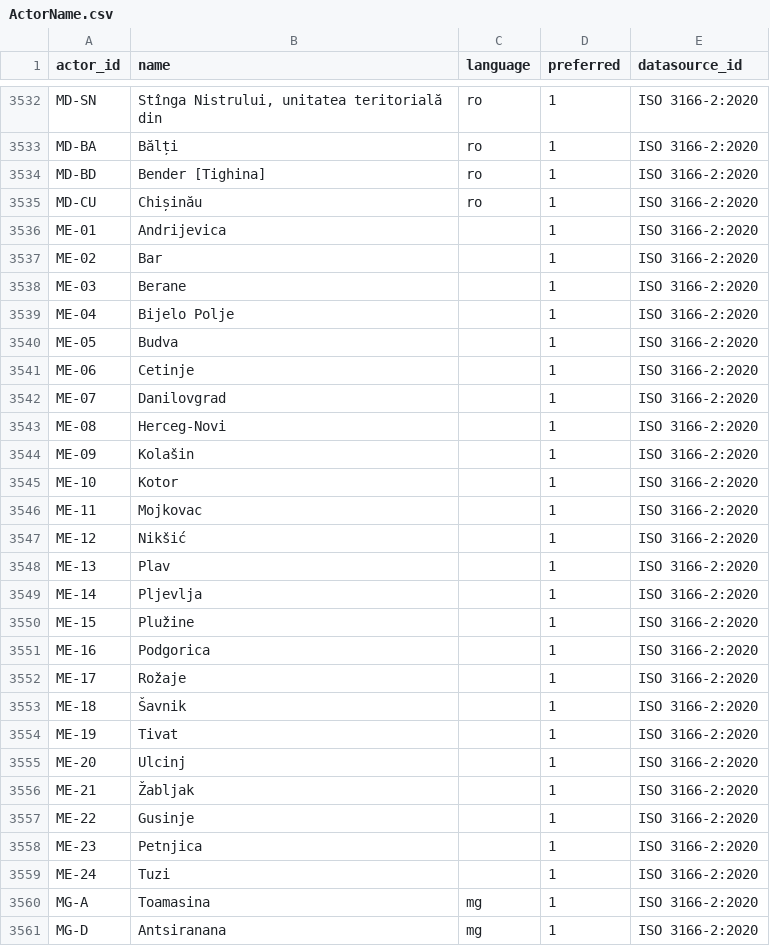
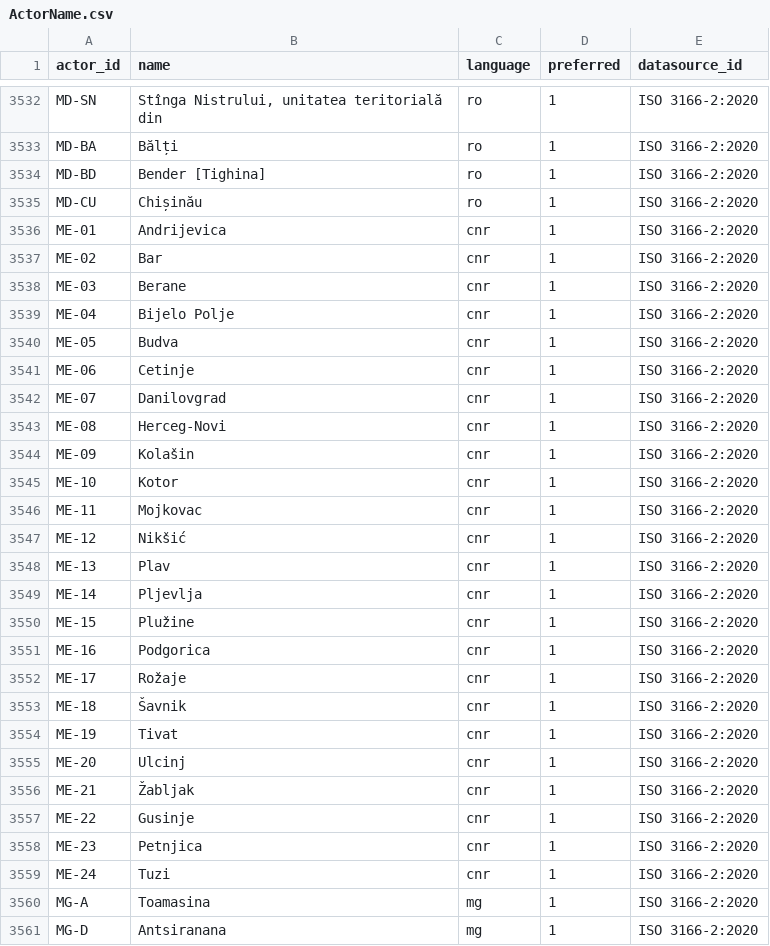
Before and after one commit to Open-Earth-Foundation/OpenClimate-ISO-3166, a CSV file: ISO-3166-2/ActorName.csv, drawn as a sheet; only a part is shown, gaps mark what is left out; the diff covers the shown part only.

Commit message:
fix(ActorName): better language codes
Signed-off-by: Evan Prodromou <evan@openearth.org>

```diff
--- a/ISO-3166-2/ActorName.csv
+++ b/ISO-3166-2/ActorName.csv
@@ -3535,26 +3535,26 @@ MD-BD,Bender [Tighina],ro,1,ISO 3166-2:2020
 MD-CU,Chișinău,ro,1,ISO 3166-2:2020
-ME-01,Andrijevica,,1,ISO 3166-2:2020
-ME-02,Bar,,1,ISO 3166-2:2020
-ME-03,Berane,,1,ISO 3166-2:2020
-ME-04,Bijelo Polje,,1,ISO 3166-2:2020
-ME-05,Budva,,1,ISO 3166-2:2020
-ME-06,Cetinje,,1,ISO 3166-2:2020
-ME-07,Danilovgrad,,1,ISO 3166-2:2020
-ME-08,Herceg-Novi,,1,ISO 3166-2:2020
-ME-09,Kolašin,,1,ISO 3166-2:2020
-ME-10,Kotor,,1,ISO 3166-2:2020
-ME-11,Mojkovac,,1,ISO 3166-2:2020
-ME-12,Nikšić,,1,ISO 3166-2:2020
-ME-13,Plav,,1,ISO 3166-2:2020
-ME-14,Pljevlja,,1,ISO 3166-2:2020
-ME-15,Plužine,,1,ISO 3166-2:2020
-ME-16,Podgorica,,1,ISO 3166-2:2020
-ME-17,Rožaje,,1,ISO 3166-2:2020
-ME-18,Šavnik,,1,ISO 3166-2:2020
-ME-19,Tivat,,1,ISO 3166-2:2020
-ME-20,Ulcinj,,1,ISO 3166-2:2020
-ME-21,Žabljak,,1,ISO 3166-2:2020
-ME-22,Gusinje,,1,ISO 3166-2:2020
-ME-23,Petnjica,,1,ISO 3166-2:2020
-ME-24,Tuzi,,1,ISO 3166-2:2020
+ME-01,Andrijevica,cnr,1,ISO 3166-2:2020
+ME-02,Bar,cnr,1,ISO 3166-2:2020
+ME-03,Berane,cnr,1,ISO 3166-2:2020
+ME-04,Bijelo Polje,cnr,1,ISO 3166-2:2020
+ME-05,Budva,cnr,1,ISO 3166-2:2020
+ME-06,Cetinje,cnr,1,ISO 3166-2:2020
+ME-07,Danilovgrad,cnr,1,ISO 3166-2:2020
+ME-08,Herceg-Novi,cnr,1,ISO 3166-2:2020
+ME-09,Kolašin,cnr,1,ISO 3166-2:2020
+ME-10,Kotor,cnr,1,ISO 3166-2:2020
+ME-11,Mojkovac,cnr,1,ISO 3166-2:2020
+ME-12,Nikšić,cnr,1,ISO 3166-2:2020
+ME-13,Plav,cnr,1,ISO 3166-2:2020
+ME-14,Pljevlja,cnr,1,ISO 3166-2:2020
+ME-15,Plužine,cnr,1,ISO 3166-2:2020
+ME-16,Podgorica,cnr,1,ISO 3166-2:2020
+ME-17,Rožaje,cnr,1,ISO 3166-2:2020
+ME-18,Šavnik,cnr,1,ISO 3166-2:2020
+ME-19,Tivat,cnr,1,ISO 3166-2:2020
+ME-20,Ulcinj,cnr,1,ISO 3166-2:2020
+ME-21,Žabljak,cnr,1,ISO 3166-2:2020
+ME-22,Gusinje,cnr,1,ISO 3166-2:2020
+ME-23,Petnjica,cnr,1,ISO 3166-2:2020
+ME-24,Tuzi,cnr,1,ISO 3166-2:2020
 MG-A,Toamasina,mg,1,ISO 3166-2:2020
```
Also changed, not shown: 71 edited cells elsewhere in this file, 1 other file.
